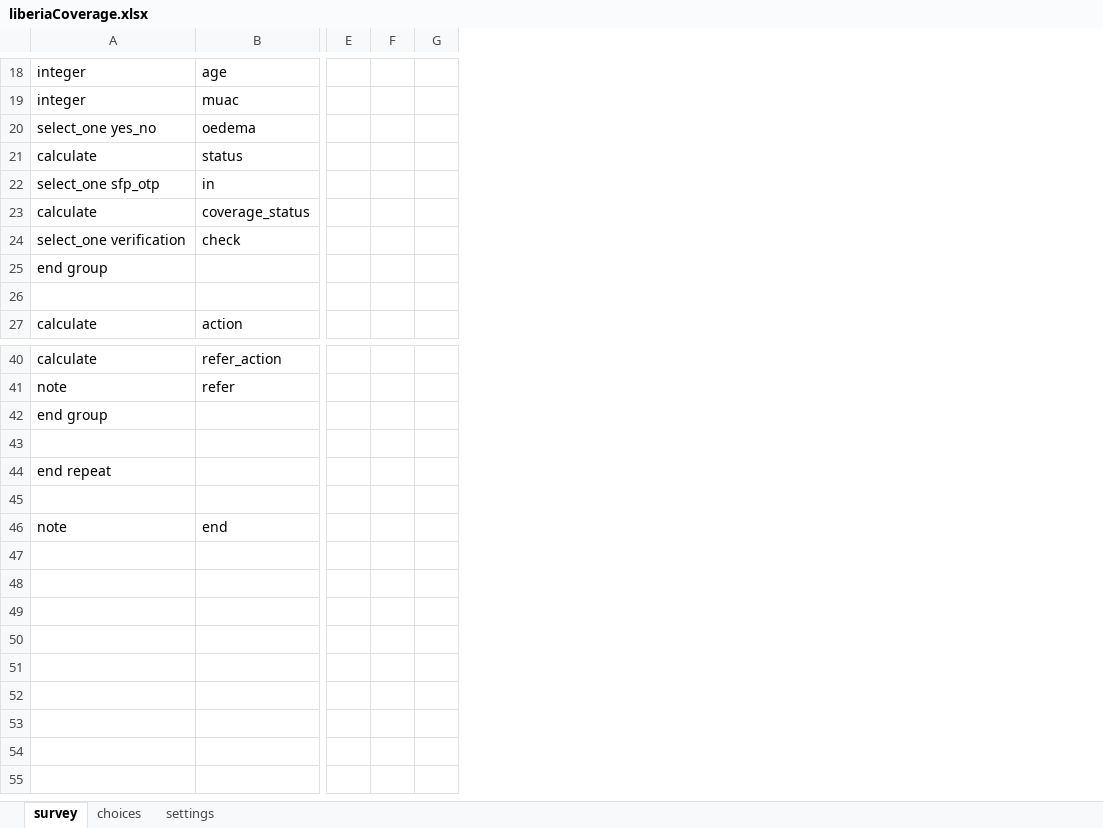
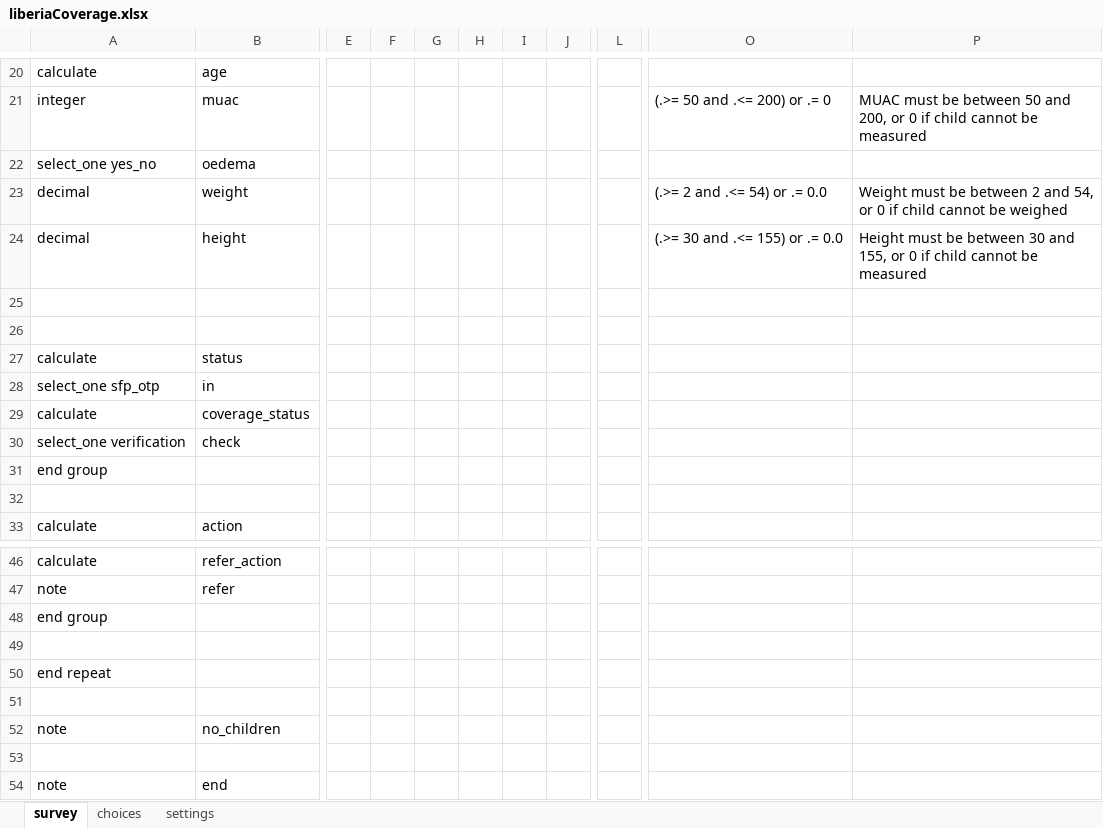
Before and after one commit to validmeasures/liberiaS3Mforms, an Excel workbook: liberiaCoverage.xlsx, sheet survey, drawn as a sheet; only a part is shown, gaps mark what is left out; values as stored, in another font and other column widths than the file's, no cell formats; removed rows and columns are numbered as before the commit, all else as after; rows hold the shown columns only; the diff covers the shown part only; the diff names each change by its address in the sheet, - before the commit and + after, or states it on an @@ line.

```diff
--- a/liberiaCoverage.xlsx (sheet survey)
+++ b/liberiaCoverage.xlsx (sheet survey)
-column E, empty
-column F, empty
-column G, empty
+column E, empty
+column F, empty
+column G, empty
+column H, empty
+column I, empty
+column J, empty
+column L, empty
+column O, row 21: (.>= 50 and .<= 200) or .= 0
+column P, row 21: MUAC must be between 50 and 200, or 0 if child cannot be measured
-A20: integer
+A20: calculate
+row 23: decimal | weight |  |  |  |  |  |  |  | (.>= 2 and .<= 54) or .= 0.0 | Weight must be between 2 and 54, or 0 if child cannot be weighed
+row 24: decimal | height |  |  |  |  |  |  |  | (.>= 30 and .<= 155) or .= 0.0 | Height must be between 30 and 155, or 0 if child cannot be measured
+row 25: (empty)
+row 26: (empty)
@@ row 11 moved to row 52: note @@
+row 53: (empty)
```
Also changed, not shown: 5 added rows, 2 removed rows, 1 added column, 2 removed columns and 15 edited cells elsewhere in this sheet, sheet choices, cell formats.
